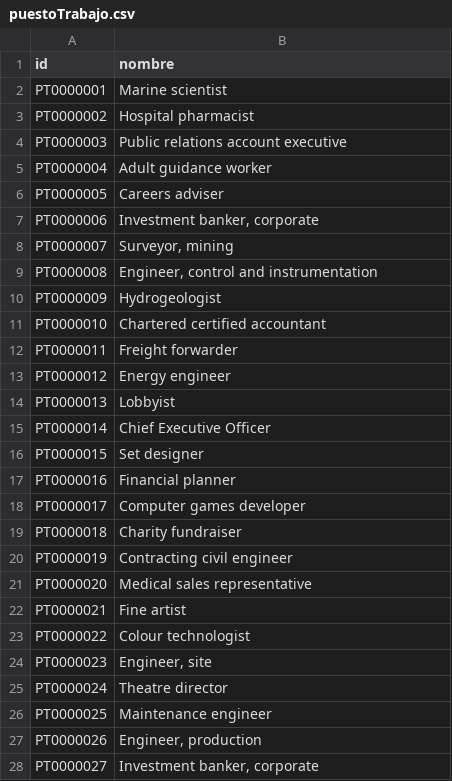
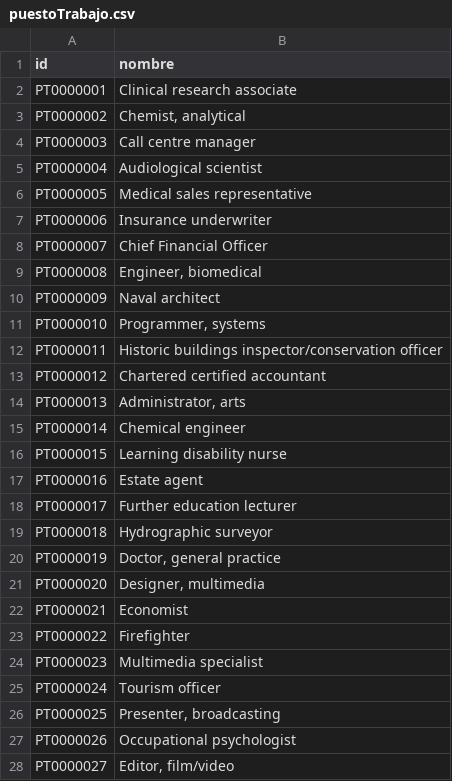
Before and after one commit to alexanderhacks/Proyecto-BD, a CSV file: Data-Generator/cinemania1000/puestoTrabajo.csv, drawn as a sheet; only a part is shown; the diff covers the shown part only.

```diff
--- a/Data-Generator/cinemania1000/puestoTrabajo.csv
+++ b/Data-Generator/cinemania1000/puestoTrabajo.csv
@@ -1,28 +1,28 @@
 id,nombre
-PT0000001,Marine scientist
-PT0000002,Hospital pharmacist
-PT0000003,Public relations account executive
-PT0000004,Adult guidance worker
-PT0000005,Careers adviser
-PT0000006,"Investment banker, corporate"
-PT0000007,"Surveyor, mining"
-PT0000008,"Engineer, control and instrumentation"
-PT0000009,Hydrogeologist
-PT0000010,Chartered certified accountant
-PT0000011,Freight forwarder
-PT0000012,Energy engineer
-PT0000013,Lobbyist
-PT0000014,Chief Executive Officer
-PT0000015,Set designer
-PT0000016,Financial planner
-PT0000017,Computer games developer
-PT0000018,Charity fundraiser
-PT0000019,Contracting civil engineer
-PT0000020,Medical sales representative
-PT0000021,Fine artist
-PT0000022,Colour technologist
-PT0000023,"Engineer, site"
-PT0000024,Theatre director
-PT0000025,Maintenance engineer
-PT0000026,"Engineer, production"
-PT0000027,"Investment banker, corporate"
+PT0000001,Clinical research associate
+PT0000002,"Chemist, analytical"
+PT0000003,Call centre manager
+PT0000004,Audiological scientist
+PT0000005,Medical sales representative
+PT0000006,Insurance underwriter
+PT0000007,Chief Financial Officer
+PT0000008,"Engineer, biomedical"
+PT0000009,Naval architect
+PT0000010,"Programmer, systems"
+PT0000011,Historic buildings inspector/conservation officer
+PT0000012,Chartered certified accountant
+PT0000013,"Administrator, arts"
+PT0000014,Chemical engineer
+PT0000015,Learning disability nurse
+PT0000016,Estate agent
+PT0000017,Further education lecturer
+PT0000018,Hydrographic surveyor
+PT0000019,"Doctor, general practice"
+PT0000020,"Designer, multimedia"
+PT0000021,Economist
+PT0000022,Firefighter
+PT0000023,Multimedia specialist
+PT0000024,Tourism officer
+PT0000025,"Presenter, broadcasting"
+PT0000026,Occupational psychologist
+PT0000027,"Editor, film/video"
```
Also changed, not shown: 73 edited cells elsewhere in this file, Data-Generator/cinemania1000/clientesVacunados.csv, Data-Generator/cinemania1000/colaboradores.csv, 16 other files.
